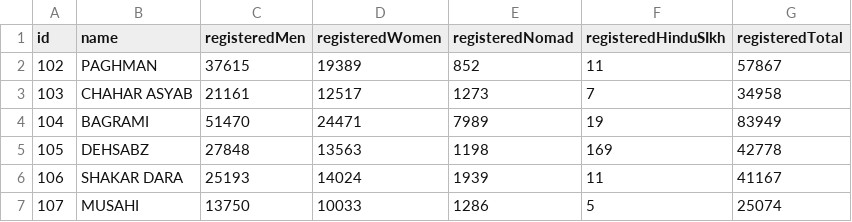
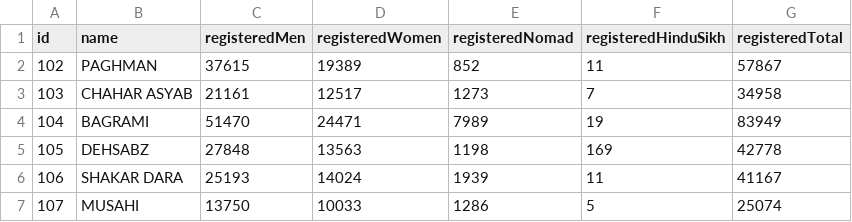
Before and after one commit to nditech/af-elections-data, a CSV file: 2018-wolesi-jirga/districts-registered-voters.csv, drawn as a sheet; only a part is shown.

Commit message:
Fix typo

```diff
--- a/2018-wolesi-jirga/districts-registered-voters.csv
+++ b/2018-wolesi-jirga/districts-registered-voters.csv
@@ -1,2 +1,2 @@
-id,name,registeredMen,registeredWomen,registeredNomad,registeredHinduSIkh,registeredTotal
+id,name,registeredMen,registeredWomen,registeredNomad,registeredHinduSikh,registeredTotal
 102,PAGHMAN,37615,19389,852,11,57867
```
